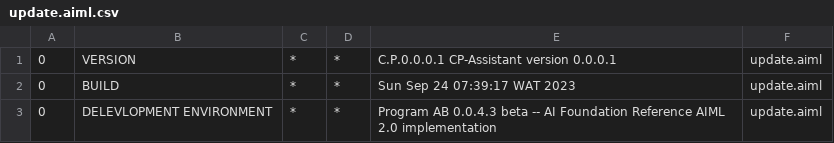
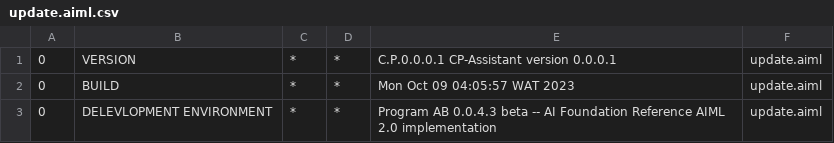
Before and after one commit to jodugbose/Unsolo-Travels, a CSV file: Unsolo-rockets/src/main/resources/bots/super/aimlif/update.aiml.csv, drawn as a sheet.

```diff
--- a/Unsolo-rockets/src/main/resources/bots/super/aimlif/update.aiml.csv
+++ b/Unsolo-rockets/src/main/resources/bots/super/aimlif/update.aiml.csv
@@ -1,3 +1,3 @@
 0,VERSION,*,*,C.P.0.0.0.1 CP-Assistant version 0.0.0.1,update.aiml
-0,BUILD,*,*,Sun Sep 24 07:39:17 WAT 2023,update.aiml
+0,BUILD,*,*,Mon Oct 09 04:05:57 WAT 2023,update.aiml
 0,DELEVLOPMENT ENVIRONMENT,*,*,Program AB 0.0.4.3 beta -- AI Foundation Reference AIML 2.0 implementation,update.aiml
```
Also changed, not shown: Unsolo-rockets/src/main/resources/bots/super/aimlif/bot_profile.aiml.csv, 39 other files.
